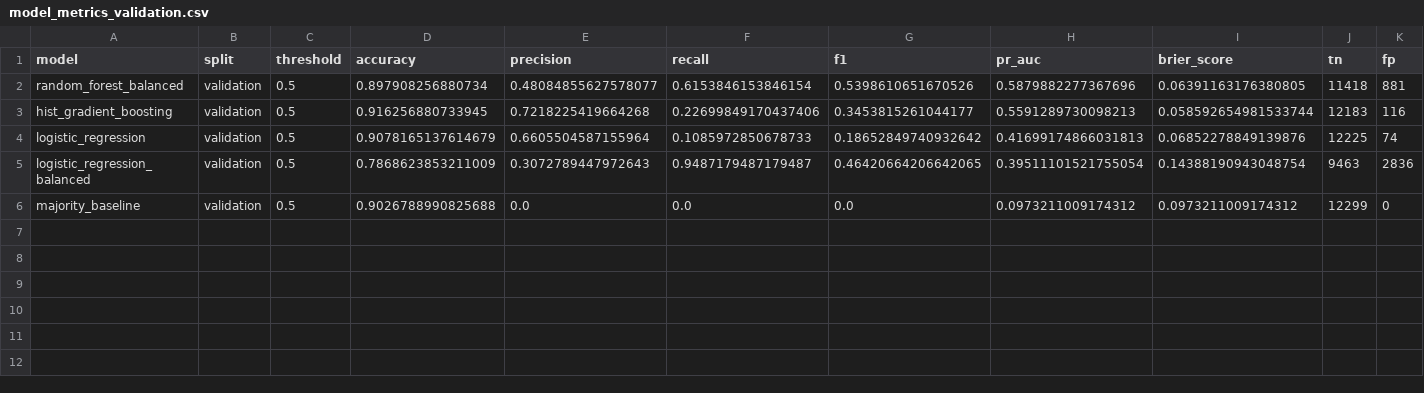
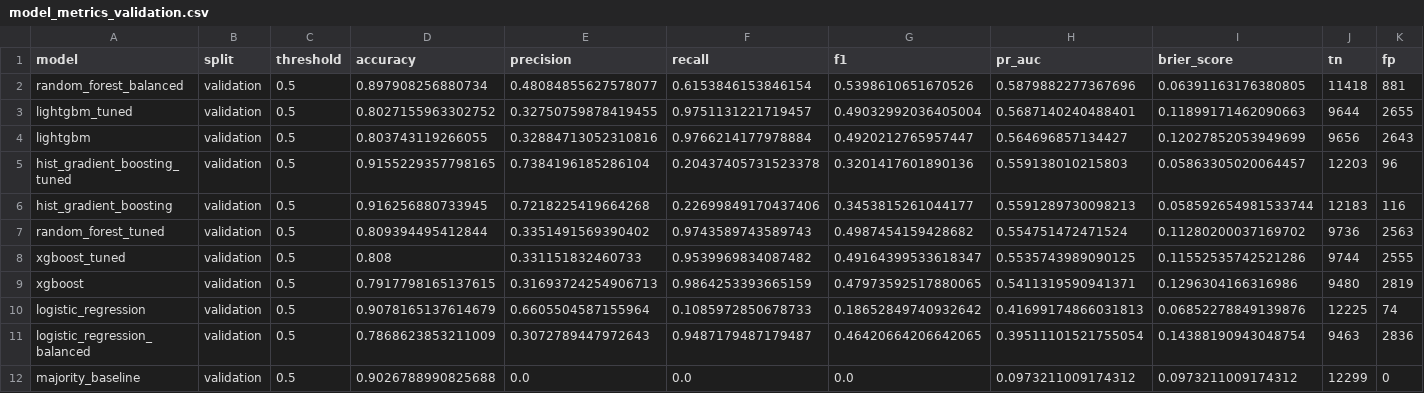
Before and after one commit to Suyw-0123/Data-Mining-Project, a CSV file: reports/tables/model_metrics_validation.csv, drawn as a sheet; only a part is shown; rows hold the shown columns only; the diff names each change by its address in the sheet, - before the commit and + after, or states it on an @@ line.

```diff
--- a/reports/tables/model_metrics_validation.csv
+++ b/reports/tables/model_metrics_validation.csv
+row 3: lightgbm_tuned | validation | 0.5 | 0.8027155963302752 | 0.32750759878419455 | 0.9751131221719457 | 0.49032992036405004 | 0.5687140240488401 | 0.11899171462090663 | 9644 | 2655
+row 4: lightgbm | validation | 0.5 | 0.803743119266055 | 0.32884713052310816 | 0.9766214177978884 | 0.4920212765957447 | 0.564696857134427 | 0.12027852053949699 | 9656 | 2643
+row 5: hist_gradient_boosting_tuned | validation | 0.5 | 0.9155229357798165 | 0.7384196185286104 | 0.20437405731523378 | 0.3201417601890136 | 0.559138010215803 | 0.05863305020064457 | 12203 | 96
+row 7: random_forest_tuned | validation | 0.5 | 0.809394495412844 | 0.3351491569390402 | 0.9743589743589743 | 0.4987454159428682 | 0.554751472471524 | 0.11280200037169702 | 9736 | 2563
+row 8: xgboost_tuned | validation | 0.5 | 0.808 | 0.331151832460733 | 0.9539969834087482 | 0.49164399533618347 | 0.5535743989090125 | 0.11552535742521286 | 9744 | 2555
+row 9: xgboost | validation | 0.5 | 0.7917798165137615 | 0.31693724254906713 | 0.9864253393665159 | 0.47973592517880065 | 0.5411319590941371 | 0.1296304166316986 | 9480 | 2819
```
Also changed, not shown: reports/tables/final_test_predictions.csv, reports/tables/selected_explanation_cases.csv, 12 other files.
